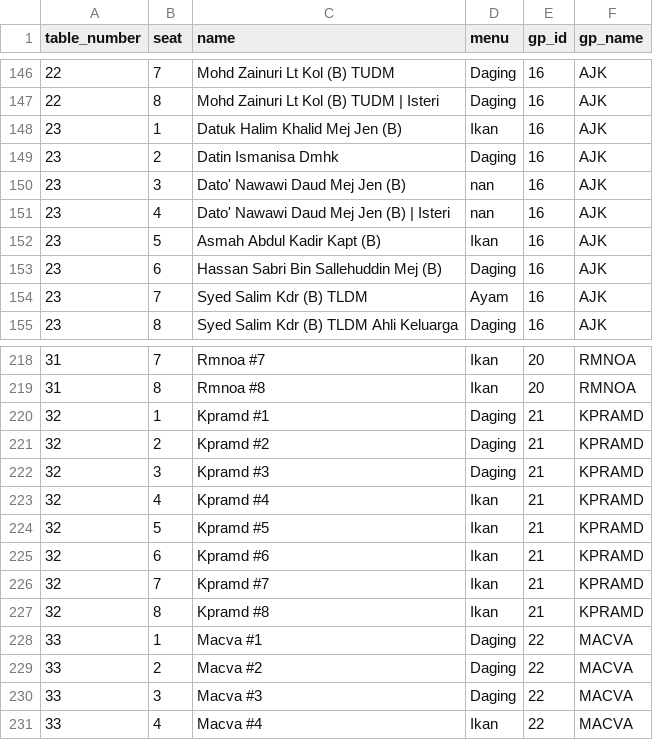
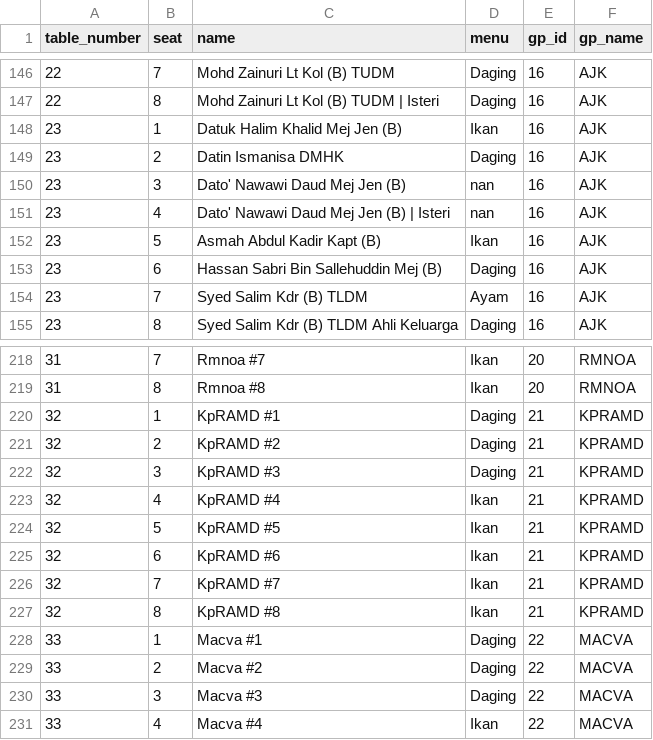
Before and after one commit to hamdanyc/mmmr, a CSV file: guest_seat.csv, drawn as a sheet; only a part is shown, gaps mark what is left out.

```diff
--- a/guest_seat.csv
+++ b/guest_seat.csv
@@ -148,3 +148,3 @@ table_number,seat,name,menu,gp_id,gp_name
 23,1,Datuk Halim Khalid Mej Jen (B),Ikan,16,AJK
-23,2,Datin Ismanisa Dmhk,Daging,16,AJK
+23,2,Datin Ismanisa DMHK,Daging,16,AJK
 23,3,Dato' Nawawi Daud Mej Jen (B),nan,16,AJK
@@ -219,10 +219,10 @@ table_number,seat,name,menu,gp_id,gp_name
 31,8,Rmnoa #8,Ikan,20,RMNOA
-32,1,Kpramd #1,Daging,21,KPRAMD
-32,2,Kpramd #2,Daging,21,KPRAMD
-32,3,Kpramd #3,Daging,21,KPRAMD
-32,4,Kpramd #4,Ikan,21,KPRAMD
-32,5,Kpramd #5,Ikan,21,KPRAMD
-32,6,Kpramd #6,Ikan,21,KPRAMD
-32,7,Kpramd #7,Ikan,21,KPRAMD
-32,8,Kpramd #8,Ikan,21,KPRAMD
+32,1,KpRAMD #1,Daging,21,KPRAMD
+32,2,KpRAMD #2,Daging,21,KPRAMD
+32,3,KpRAMD #3,Daging,21,KPRAMD
+32,4,KpRAMD #4,Ikan,21,KPRAMD
+32,5,KpRAMD #5,Ikan,21,KPRAMD
+32,6,KpRAMD #6,Ikan,21,KPRAMD
+32,7,KpRAMD #7,Ikan,21,KPRAMD
+32,8,KpRAMD #8,Ikan,21,KPRAMD
 33,1,Macva #1,Daging,22,MACVA
```
Also changed, not shown: 1 other file.
